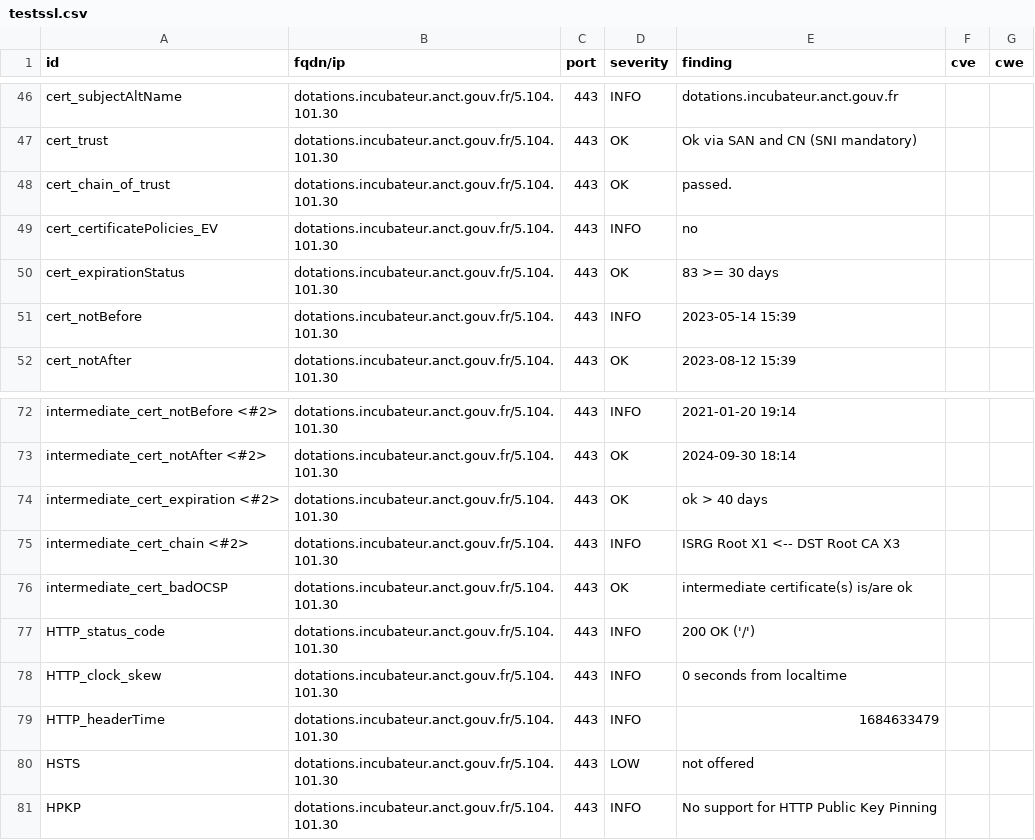
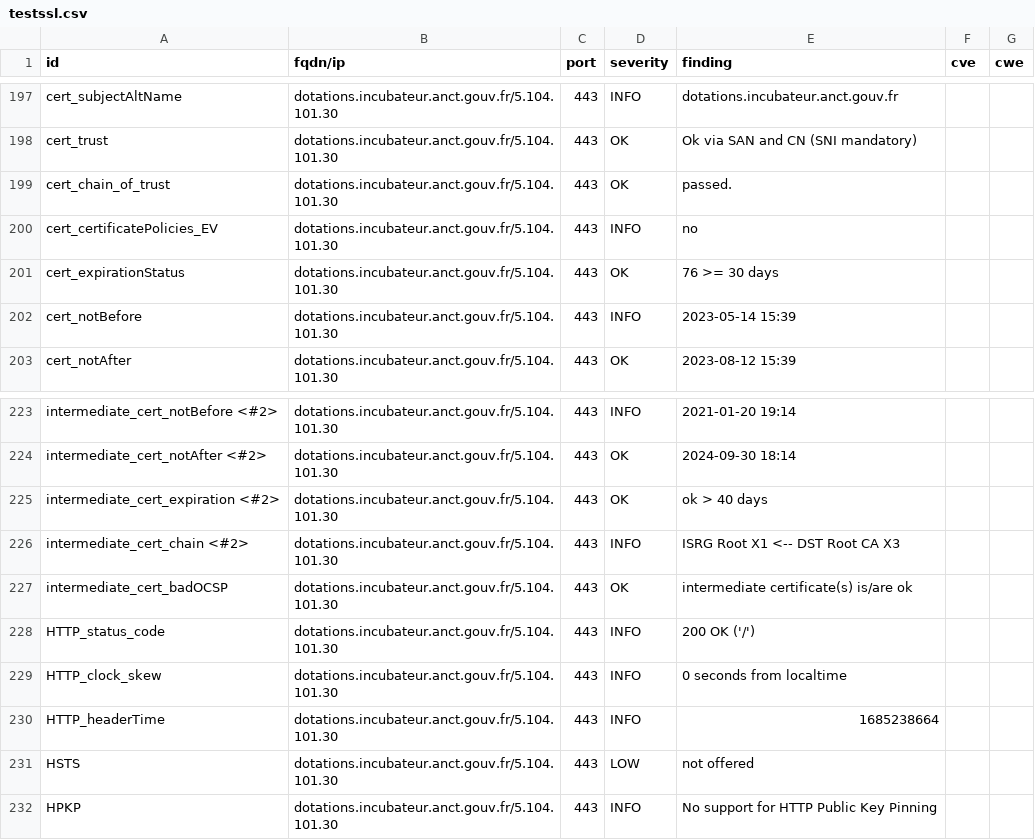
Before and after one commit to betagouv/dashlord-dotations-locales, a CSV file: results/aHR0cHM6Ly9kb3RhdGlvbnMuaW5jdWJhdGV1ci5hbmN0LmdvdXYuZnI=/testssl.csv, drawn as a sheet; only a part is shown, gaps mark what is left out; the diff covers the shown part only.

```diff
--- a/results/aHR0cHM6Ly9kb3RhdGlvbnMuaW5jdWJhdGV1ci5hbmN0LmdvdXYuZnI=/testssl.csv
+++ b/results/aHR0cHM6Ly9kb3RhdGlvbnMuaW5jdWJhdGV1ci5hbmN0LmdvdXYuZnI=/testssl.csv
@@ -49,3 +200,3 @@
 "cert_certificatePolicies_EV","dotations.incubateur.anct.gouv.fr/5.104.101.30","443","INFO","no","",""
-"cert_expirationStatus","dotations.incubateur.anct.gouv.fr/5.104.101.30","443","OK","83 >= 30 days","",""
+"cert_expirationStatus","dotations.incubateur.anct.gouv.fr/5.104.101.30","443","OK","76 >= 30 days","",""
 "cert_notBefore","dotations.incubateur.anct.gouv.fr/5.104.101.30","443","INFO","2023-05-14 15:39","",""
@@ -78,3 +229,3 @@
 "HTTP_clock_skew","dotations.incubateur.anct.gouv.fr/5.104.101.30","443","INFO","0 seconds from localtime","",""
-"HTTP_headerTime","dotations.incubateur.anct.gouv.fr/5.104.101.30","443","INFO","1684633479","",""
+"HTTP_headerTime","dotations.incubateur.anct.gouv.fr/5.104.101.30","443","INFO","1685238664","",""
 "HSTS","dotations.incubateur.anct.gouv.fr/5.104.101.30","443","LOW","not offered","",""
```
Also changed, not shown: 3 added rows, 3 removed rows and 148 moved rows elsewhere in this file, 12 other files.
